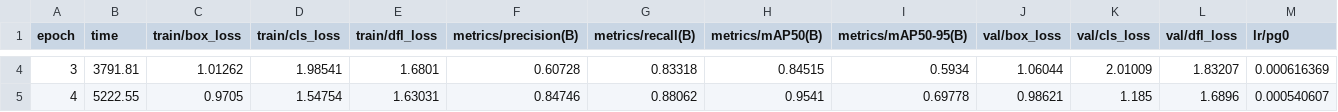
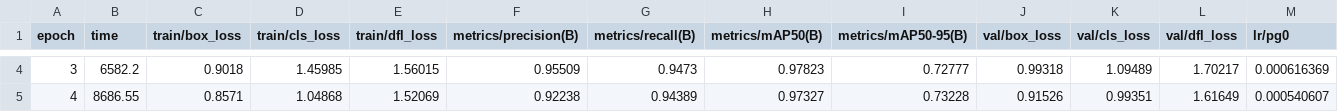
Before and after one commit to sejfovskienes/traffic_sign_recognition, a CSV file: yolo_training/traffic_signs/results.csv, drawn as a sheet; only a part is shown, gaps mark what is left out; the diff covers the shown part only; the diff names each change by its address in the sheet, - before the commit and + after, or states it on an @@ line.

```diff
--- a/yolo_training/traffic_signs/results.csv
+++ b/yolo_training/traffic_signs/results.csv
-B4 (time): 3791.81
+B4 (time): 6582.2
-C4 (train/box_loss): 1.01262
+C4 (train/box_loss): 0.9018
-D4 (train/cls_loss): 1.98541
+D4 (train/cls_loss): 1.45985
-E4 (train/dfl_loss): 1.6801
+E4 (train/dfl_loss): 1.56015
-F4 (metrics/precision(B)): 0.60728
+F4 (metrics/precision(B)): 0.95509
-G4 (metrics/recall(B)): 0.83318
+G4 (metrics/recall(B)): 0.9473
-H4 (metrics/mAP50(B)): 0.84515
+H4 (metrics/mAP50(B)): 0.97823
-I4 (metrics/mAP50-95(B)): 0.5934
+I4 (metrics/mAP50-95(B)): 0.72777
-J4 (val/box_loss): 1.06044
+J4 (val/box_loss): 0.99318
-K4 (val/cls_loss): 2.01009
+K4 (val/cls_loss): 1.09489
-L4 (val/dfl_loss): 1.83207
+L4 (val/dfl_loss): 1.70217
-B5 (time): 5222.55
+B5 (time): 8686.55
-C5 (train/box_loss): 0.9705
+C5 (train/box_loss): 0.8571
-D5 (train/cls_loss): 1.54754
+D5 (train/cls_loss): 1.04868
-E5 (train/dfl_loss): 1.63031
+E5 (train/dfl_loss): 1.52069
-F5 (metrics/precision(B)): 0.84746
+F5 (metrics/precision(B)): 0.92238
-G5 (metrics/recall(B)): 0.88062
+G5 (metrics/recall(B)): 0.94389
-H5 (metrics/mAP50(B)): 0.9541
+H5 (metrics/mAP50(B)): 0.97327
-I5 (metrics/mAP50-95(B)): 0.69778
+I5 (metrics/mAP50-95(B)): 0.73228
-J5 (val/box_loss): 0.98621
+J5 (val/box_loss): 0.91526
-K5 (val/cls_loss): 1.185
+K5 (val/cls_loss): 0.99351
-L5 (val/dfl_loss): 1.6896
+L5 (val/dfl_loss): 1.61649
```
Also changed, not shown: 88 edited cells elsewhere in this file, 54 other files.
